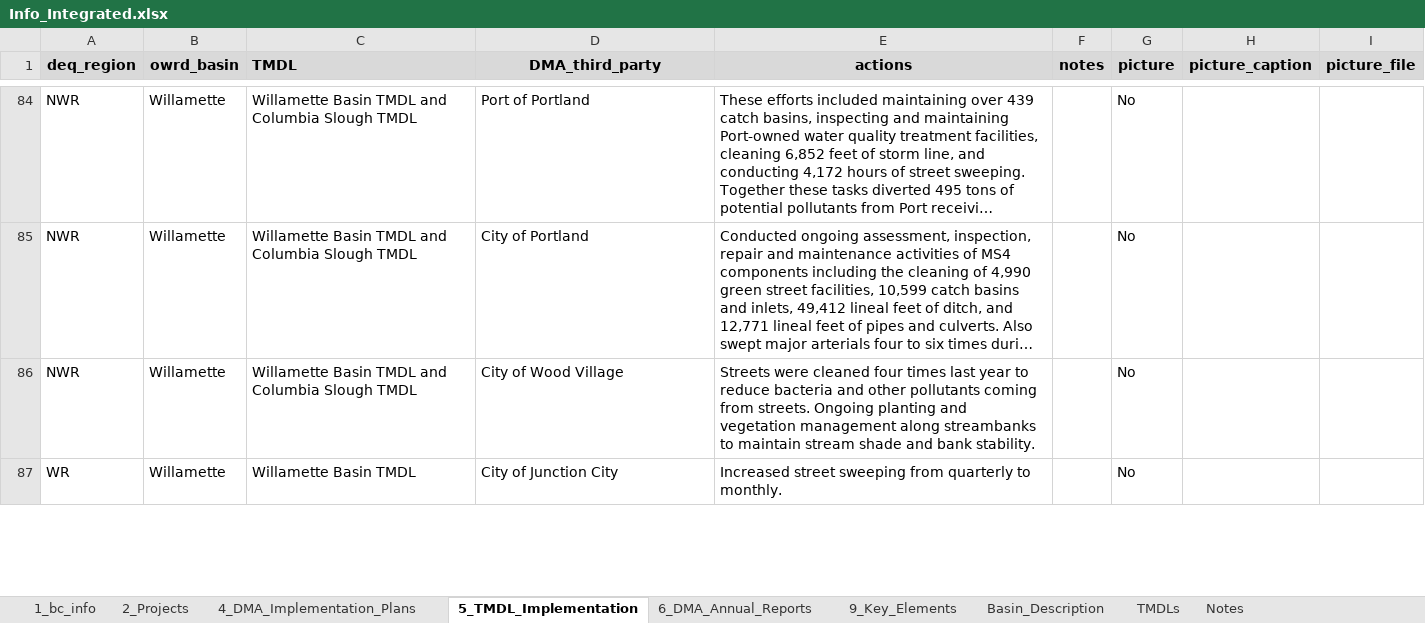
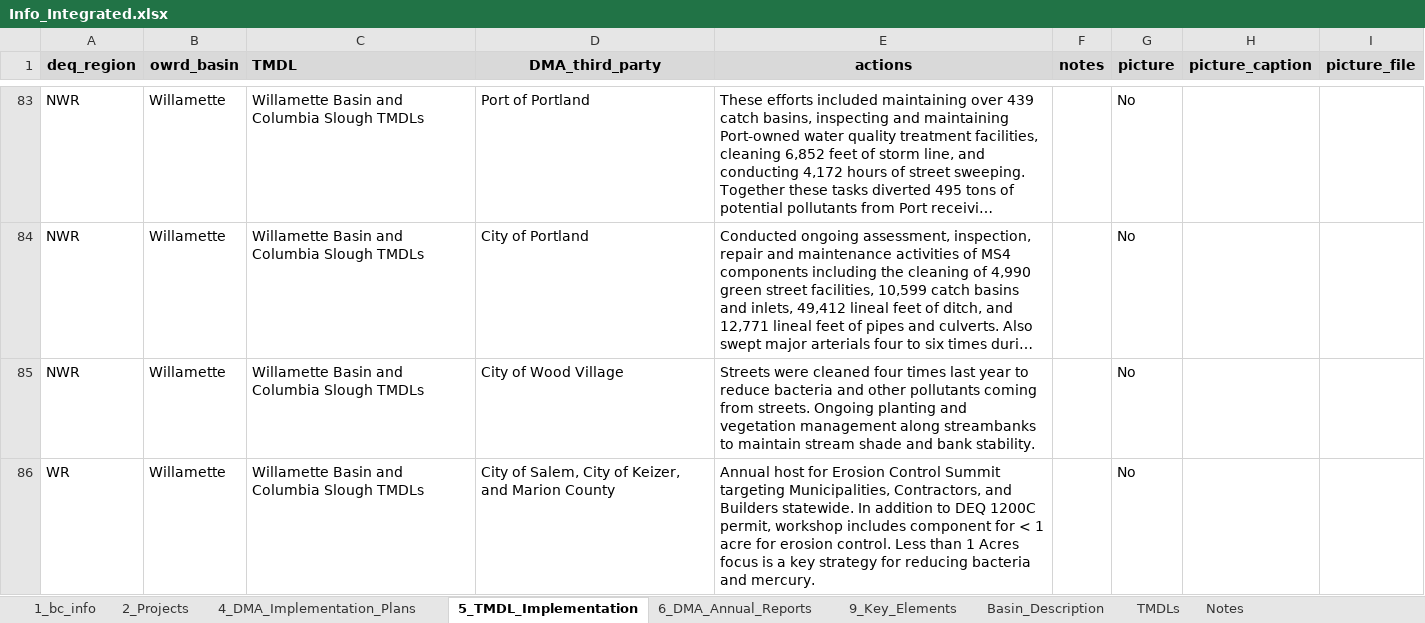
Before and after one commit to rmichie/Basin_Reports_2017, an Excel workbook: lookup_tables/Info_Integrated.xlsx, sheet 5_TMDL_Implementation, drawn as a sheet; only a part is shown, gaps mark what is left out; long unchanged cells end in …; values as stored, in another font and other column widths than the file's, no borders; addresses are those after the commit; the diff covers the shown part only; the diff names each change by its address in the sheet, - before the commit and + after, or states it on an @@ line.

Commit message:
updated
-Edited some of the text for clarity.
-Added impairments addresed by each TMDL

```diff
--- a/lookup_tables/Info_Integrated.xlsx (sheet 5_TMDL_Implementation)
+++ b/lookup_tables/Info_Integrated.xlsx (sheet 5_TMDL_Implementation)
-C83:C85 (TMDL): Willamette Basin TMDL and Columbia Slough TMDL
+C83:C85 (TMDL): Willamette Basin and Columbia Slough TMDLs
-C86 (TMDL): Willamette Basin TMDL
+C86 (TMDL): Willamette Basin and Columbia Slough TMDLs
-D86 (DMA_third_party): City of Junction City
+D86 (DMA_third_party): City of Salem, City of Keizer, and Marion County
-E86 (actions): Increased street sweeping from quarterly to monthly.
+E86 (actions): Annual host for Erosion Control Summit targeting Municipalities, Contractors, and Builders statewide. In addition to DEQ 1200C permit, workshop includes component for < 1 acre for erosion control. Less than 1 Acres focus is a key strategy for reducing bacteria and mercury.
```
Also changed, not shown: 60 added rows, 12 removed rows, 1 hidden or unhidden row and 45 edited cells elsewhere in this sheet, sheet 2_Projects, sheet TMDLs, sheet 1_bc_info, sheet Basin_Description, hidden cells.
